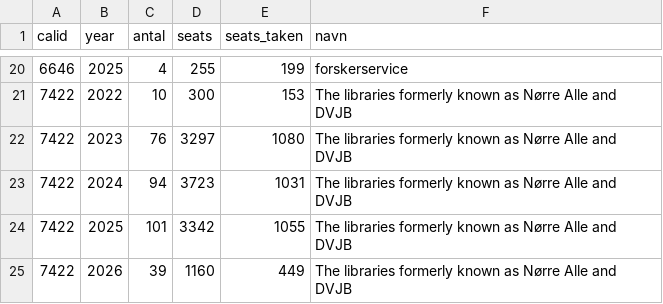
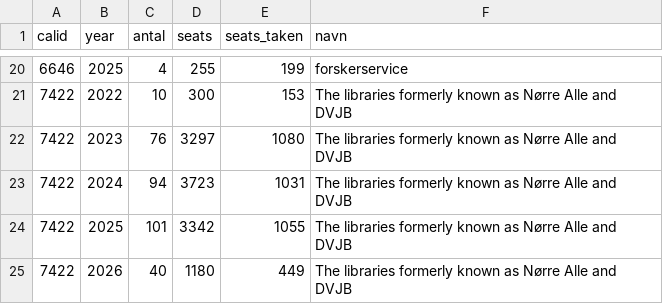
Before and after one commit to KUBDatalab/kursus_data, a CSV file: data/summeret_alle_kursuskalendere.csv, drawn as a sheet; only a part is shown, gaps mark what is left out.

```diff
--- a/data/summeret_alle_kursuskalendere.csv
+++ b/data/summeret_alle_kursuskalendere.csv
@@ -24,2 +24,2 @@ calid;year;antal;seats;seats_taken;navn
 7422;2025;101;3342;1055;The libraries formerly known as Nørre Alle and DVJB
-7422;2026;39;1160;449;The libraries formerly known as Nørre Alle and DVJB
+7422;2026;40;1180;449;The libraries formerly known as Nørre Alle and DVJB
```
